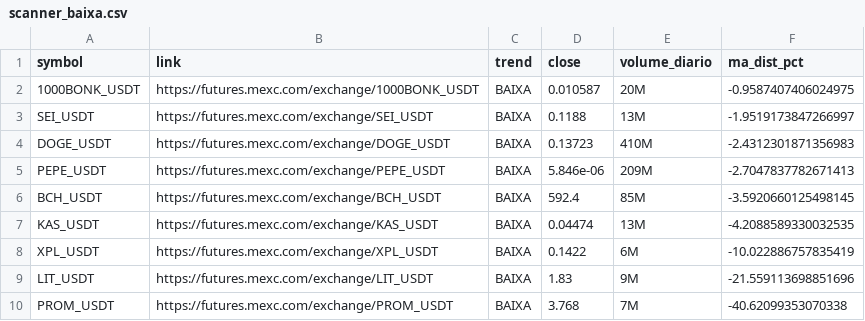
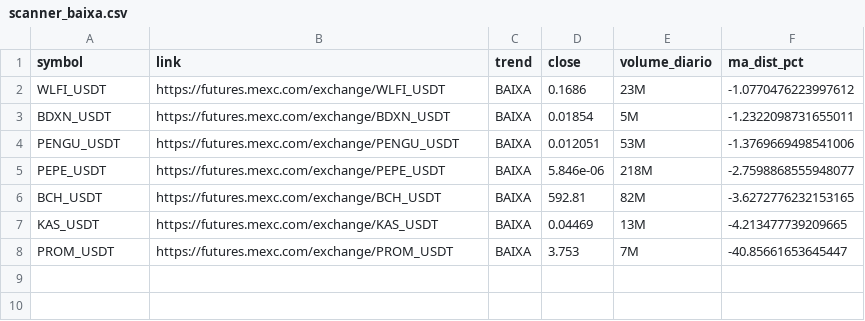
Before and after one commit to gabrielmachadogh/scanner-perps2, a CSV file: results/scanner_baixa.csv, drawn as a sheet.

```diff
--- a/results/scanner_baixa.csv
+++ b/results/scanner_baixa.csv
@@ -1,10 +1,8 @@
 symbol,link,trend,close,volume_diario,ma_dist_pct
-1000BONK_USDT,https://futures.mexc.com/exchange/1000BONK_USDT,BAIXA,0.010587,20M,-0.9587407406024975
-SEI_USDT,https://futures.mexc.com/exchange/SEI_USDT,BAIXA,0.1188,13M,-1.9519173847266997
-DOGE_USDT,https://futures.mexc.com/exchange/DOGE_USDT,BAIXA,0.13723,410M,-2.4312301871356983
-PEPE_USDT,https://futures.mexc.com/exchange/PEPE_USDT,BAIXA,5.846e-06,209M,-2.7047837782671413
-BCH_USDT,https://futures.mexc.com/exchange/BCH_USDT,BAIXA,592.4,85M,-3.5920660125498145
-KAS_USDT,https://futures.mexc.com/exchange/KAS_USDT,BAIXA,0.04474,13M,-4.2088589330032535
-XPL_USDT,https://futures.mexc.com/exchange/XPL_USDT,BAIXA,0.1422,6M,-10.022886757835419
-LIT_USDT,https://futures.mexc.com/exchange/LIT_USDT,BAIXA,1.83,9M,-21.559113698851696
-PROM_USDT,https://futures.mexc.com/exchange/PROM_USDT,BAIXA,3.768,7M,-40.62099353070338
+WLFI_USDT,https://futures.mexc.com/exchange/WLFI_USDT,BAIXA,0.1686,23M,-1.0770476223997612
+BDXN_USDT,https://futures.mexc.com/exchange/BDXN_USDT,BAIXA,0.01854,5M,-1.2322098731655011
+PENGU_USDT,https://futures.mexc.com/exchange/PENGU_USDT,BAIXA,0.012051,53M,-1.3769669498541006
+PEPE_USDT,https://futures.mexc.com/exchange/PEPE_USDT,BAIXA,5.846e-06,218M,-2.7598868555948077
+BCH_USDT,https://futures.mexc.com/exchange/BCH_USDT,BAIXA,592.81,82M,-3.6272776232153165
+KAS_USDT,https://futures.mexc.com/exchange/KAS_USDT,BAIXA,0.04469,13M,-4.213477739209665
+PROM_USDT,https://futures.mexc.com/exchange/PROM_USDT,BAIXA,3.753,7M,-40.85661653645447
```
Also changed, not shown: results/scanner_alta.csv, results/scanner_resultado_completo.csv, 3 other files.
